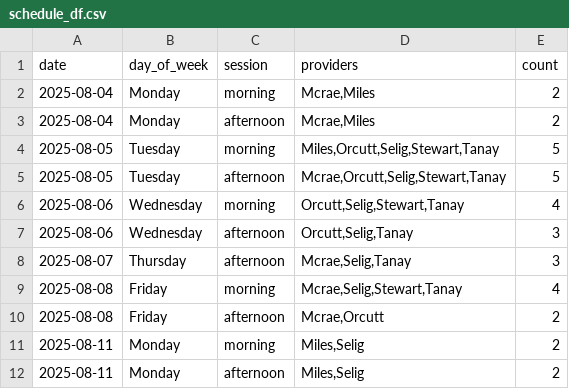
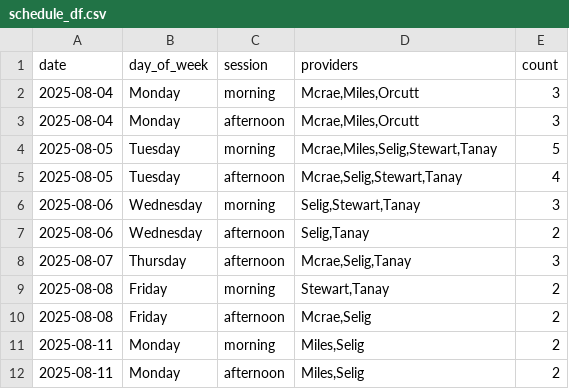
Before and after one commit to xavier-orcutt/chinle-primarycare-scheduler, a CSV file: output/august/internal_medicine/schedule_df.csv, drawn as a sheet; only a part is shown.

```diff
--- a/output/august/internal_medicine/schedule_df.csv
+++ b/output/august/internal_medicine/schedule_df.csv
@@ -1,11 +1,11 @@
 date,day_of_week,session,providers,count
-2025-08-04,Monday,morning,"Mcrae,Miles",2
-2025-08-04,Monday,afternoon,"Mcrae,Miles",2
-2025-08-05,Tuesday,morning,"Miles,Orcutt,Selig,Stewart,Tanay",5
-2025-08-05,Tuesday,afternoon,"Mcrae,Orcutt,Selig,Stewart,Tanay",5
-2025-08-06,Wednesday,morning,"Orcutt,Selig,Stewart,Tanay",4
-2025-08-06,Wednesday,afternoon,"Orcutt,Selig,Tanay",3
+2025-08-04,Monday,morning,"Mcrae,Miles,Orcutt",3
+2025-08-04,Monday,afternoon,"Mcrae,Miles,Orcutt",3
+2025-08-05,Tuesday,morning,"Mcrae,Miles,Selig,Stewart,Tanay",5
+2025-08-05,Tuesday,afternoon,"Mcrae,Selig,Stewart,Tanay",4
+2025-08-06,Wednesday,morning,"Selig,Stewart,Tanay",3
+2025-08-06,Wednesday,afternoon,"Selig,Tanay",2
 2025-08-07,Thursday,afternoon,"Mcrae,Selig,Tanay",3
-2025-08-08,Friday,morning,"Mcrae,Selig,Stewart,Tanay",4
-2025-08-08,Friday,afternoon,"Mcrae,Orcutt",2
+2025-08-08,Friday,morning,"Stewart,Tanay",2
+2025-08-08,Friday,afternoon,"Mcrae,Selig",2
 2025-08-11,Monday,morning,"Miles,Selig",2
```
Also changed, not shown: output/august/family_practice/schedule_df.csv, output/august/pediatrics/call_summary_df.csv, 7 other files.
